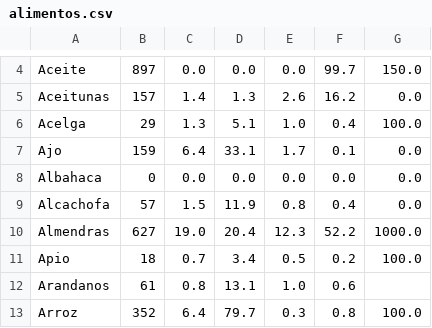
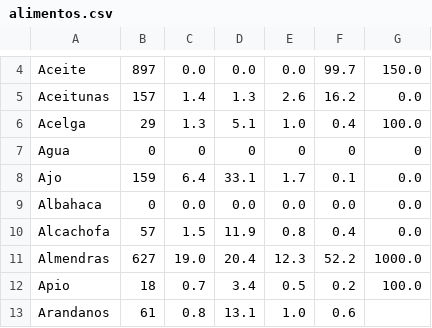
Before and after one commit to ptorrestr/evanu, a CSV file: db/alimentos.csv, drawn as a sheet; only a part is shown, gaps mark what is left out; the shorter side is filled out with more unchanged rows; the diff names each change by its address in the sheet, - before the commit and + after, or states it on an @@ line.

```diff
--- a/db/alimentos.csv
+++ b/db/alimentos.csv
+row 7: Agua | 0 | 0 | 0 | 0 | 0 | 0
```
Also changed, not shown: 2 other files.
